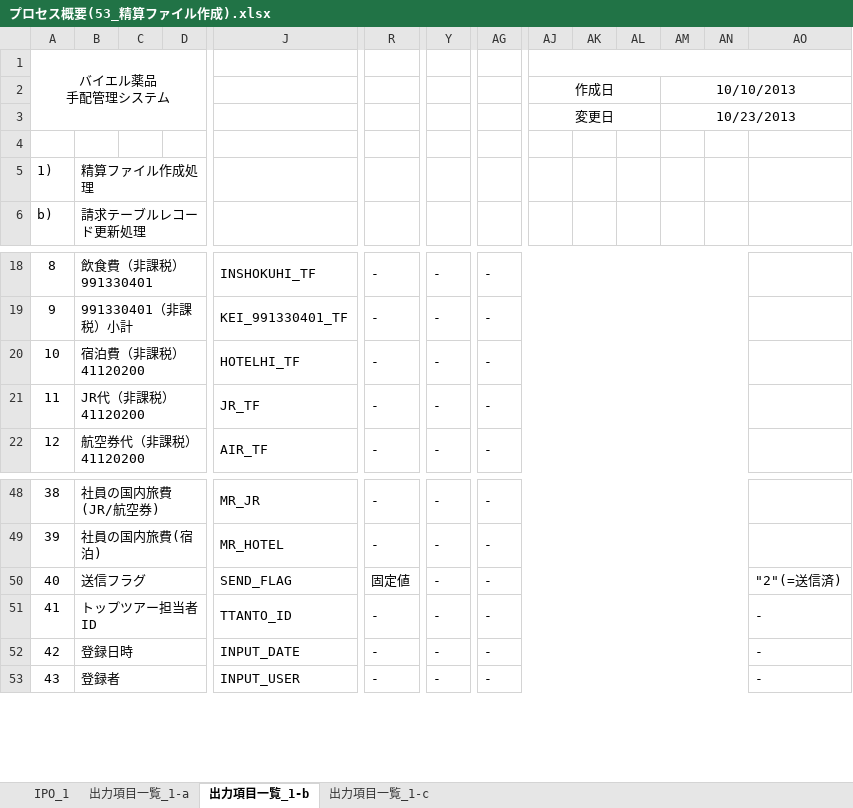
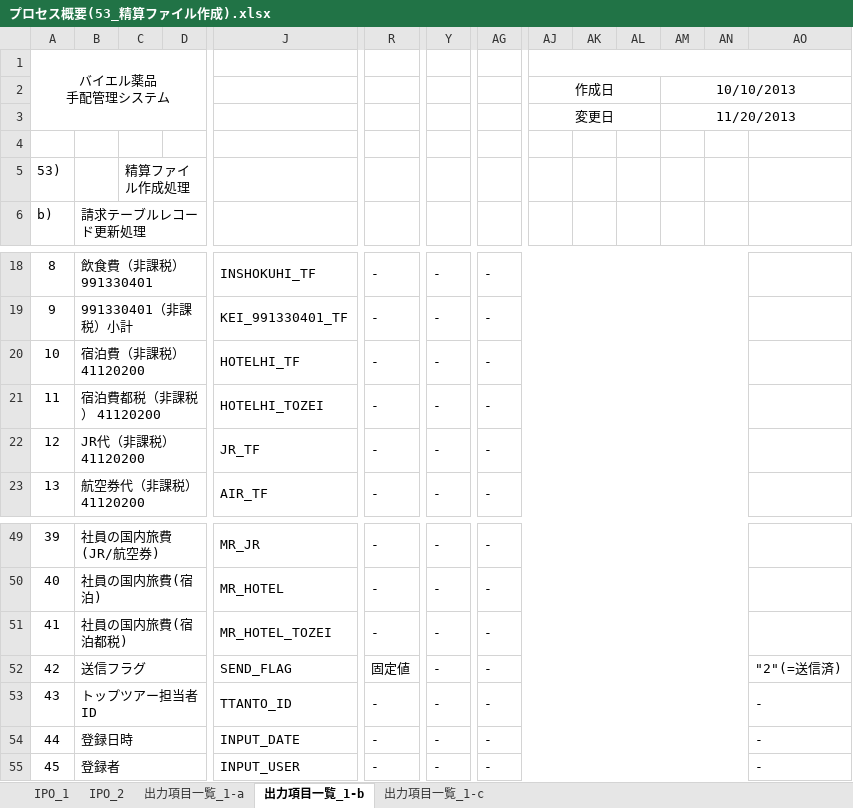
Before and after one commit to MakoYamada/pj_monolith, an Excel workbook: 20 開発資料/03.詳細設計/プロセス概要(53_精算ファイル作成).xlsx, sheet 出力項目一覧_1-b, drawn as a sheet; only a part is shown, gaps mark what is left out; values as stored, in another font and other column widths than the file's, no borders; removed rows and columns are numbered as before the commit, all else as after; rows hold the shown columns only; the diff names each change by its address in the sheet, - before the commit and + after, or states it on an @@ line.

```diff
--- a/20 開発資料/03.詳細設計/プロセス概要(53_精算ファイル作成).xlsx (sheet 出力項目一覧_1-b)
+++ b/20 開発資料/03.詳細設計/プロセス概要(53_精算ファイル作成).xlsx (sheet 出力項目一覧_1-b)
+sheet tab: IPO_2
-AM3: 10/23/2013
+AM3: 11/20/2013
-row 5: 1) | 精算ファイル作成処理
+row 5: 53) |  | 精算ファイル作成処理
+row 21: 11 | 宿泊費都税（非課税） 41120200 |  |  | HOTELHI_TOZEI | - | - | -
@@ column A (バイエル薬品 手配管理システム) renumbered from row 22 down @@
+row 51: 41 | 社員の国内旅費(宿泊都税) |  |  | MR_HOTEL_TOZEI | - | - | -
```
Also changed, not shown: sheet 出力項目一覧_1-a, sheet 出力項目一覧_1-c, sheet IPO_1.
